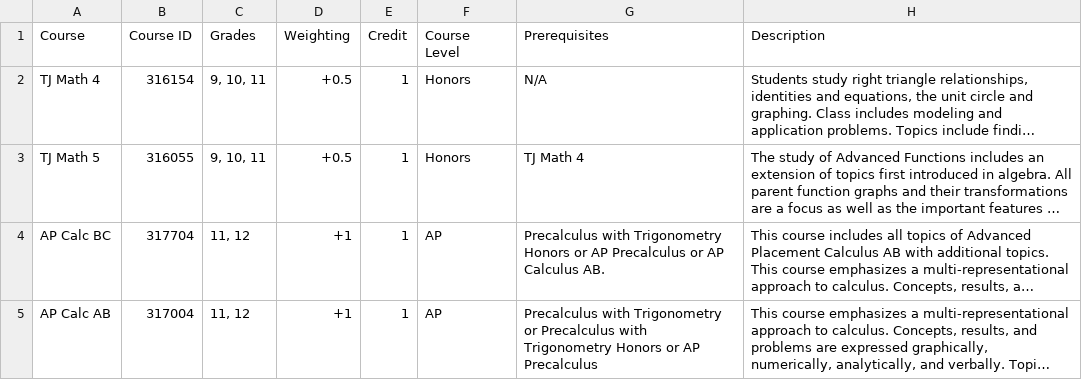
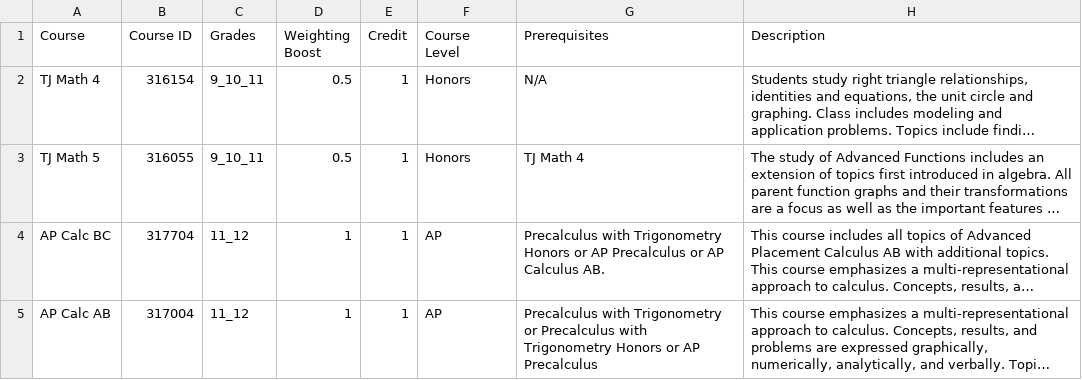
Before and after one commit to ayushd1600/ayushd1600.github.io, a CSV file: DatabaseCourses.csv, drawn as a sheet; long unchanged cells end in …; the diff names each change by its address in the sheet, - before the commit and + after, or states it on an @@ line.

Commit message:
Add files via upload

```diff
--- a/DatabaseCourses.csv
+++ b/DatabaseCourses.csv
-D1: Weighting
+D1: Weighting Boost
-C2:C3 (Grades): 9, 10, 11
+C2:C3 (Grades): 9_10_11
-D2:D3 (Weighting Boost): +0.5
+D2:D3 (Weighting Boost): 0.5
-C4:C5 (Grades): 11, 12
+C4:C5 (Grades): 11_12
-D4:D5 (Weighting Boost): +1
+D4:D5 (Weighting Boost): 1
```
